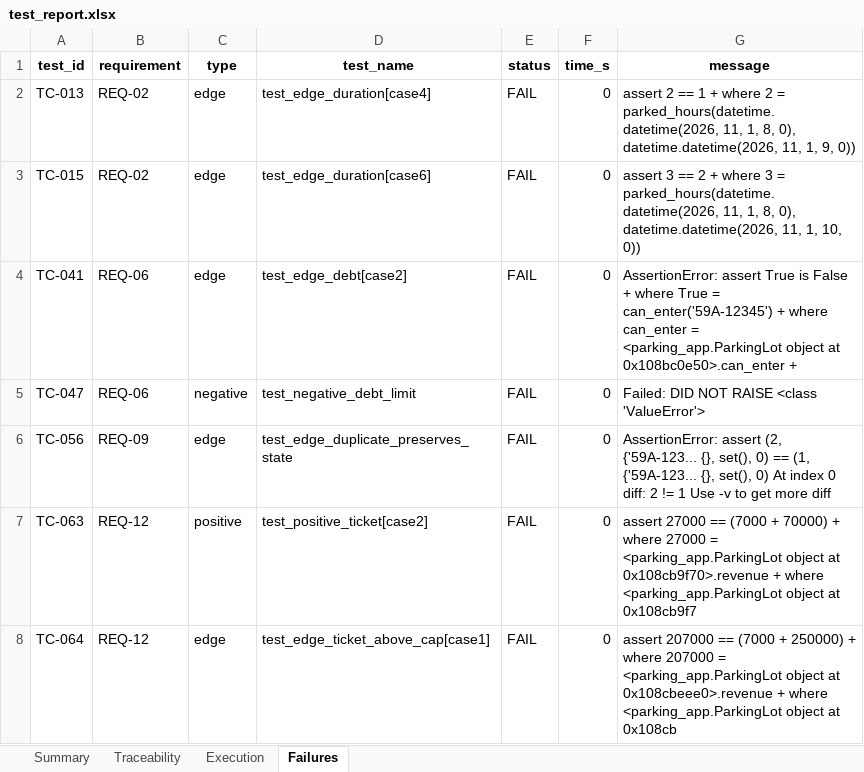
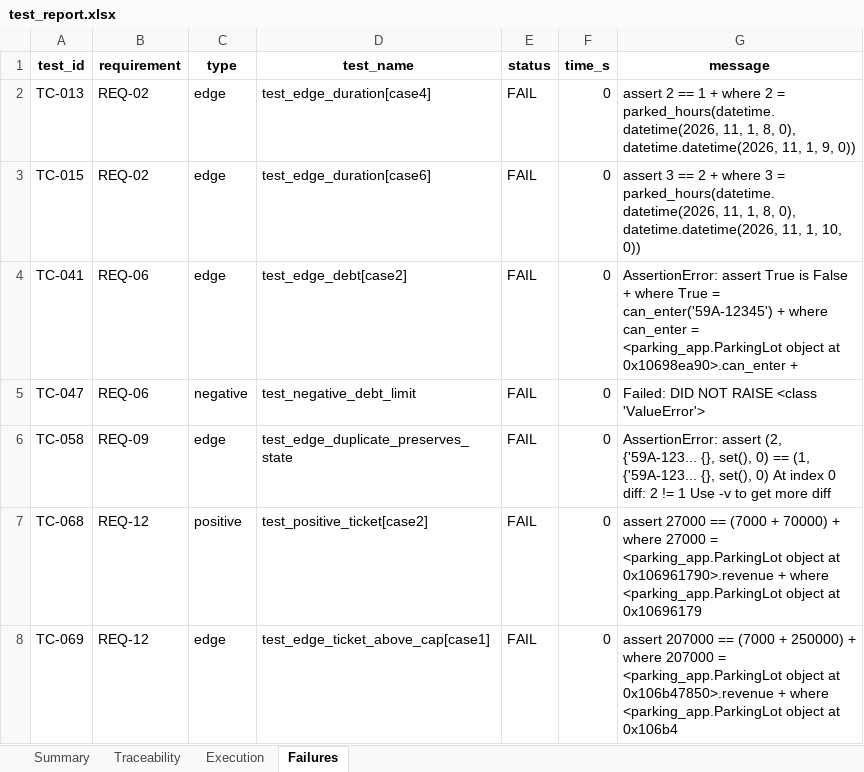
Before and after one commit to thiendinh1/STLab03-EduParking, an Excel workbook: reports/v1/test_report.xlsx, sheet Failures, drawn as a sheet; values as stored, in another font and other column widths than the file's, no borders; the diff names each change by its address in the sheet, - before the commit and + after, or states it on an @@ line.

```diff
--- a/reports/v1/test_report.xlsx (sheet Failures)
+++ b/reports/v1/test_report.xlsx (sheet Failures)
-G4 (message): …object at 0x108bc0e50>.can_enter +
+G4 (message): …object at 0x10698ea90>.can_enter +
-A6 (test_id): TC-056
+A6 (test_id): TC-058
-A7 (test_id): TC-063
+A7 (test_id): TC-068
-G7 (message): …object at 0x108cb9f70>.revenue + where <parking_app.ParkingLot object at 0x108cb9f7
+G7 (message): …object at 0x106961790>.revenue + where <parking_app.ParkingLot object at 0x10696179
-A8 (test_id): TC-064
+A8 (test_id): TC-069
-G8 (message): …object at 0x108cbeee0>.revenue + where <parking_app.ParkingLot object at 0x108cb
+G8 (message): …object at 0x106b47850>.revenue + where <parking_app.ParkingLot object at 0x106b4
```
Also changed, not shown: sheet Execution, sheet Traceability, sheet Summary, reports/v2/test_report.xlsx, 18 other files.
